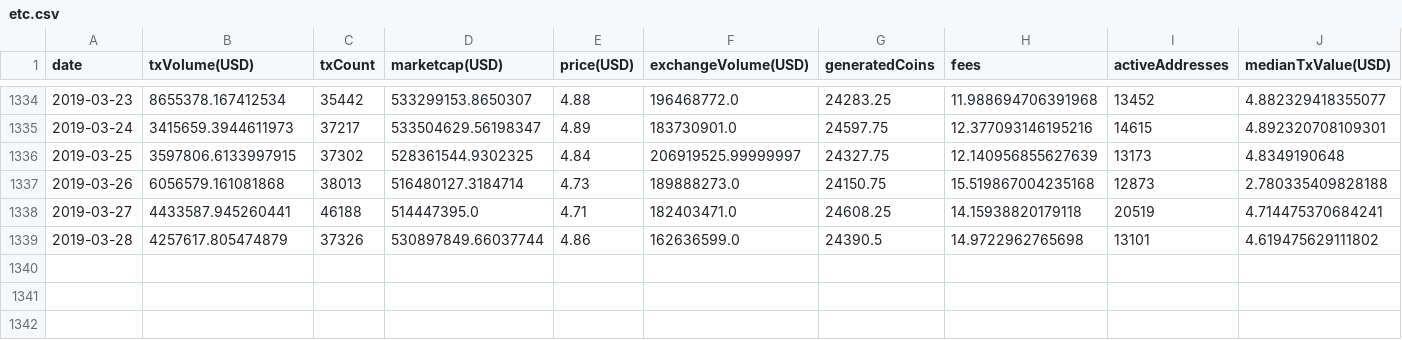
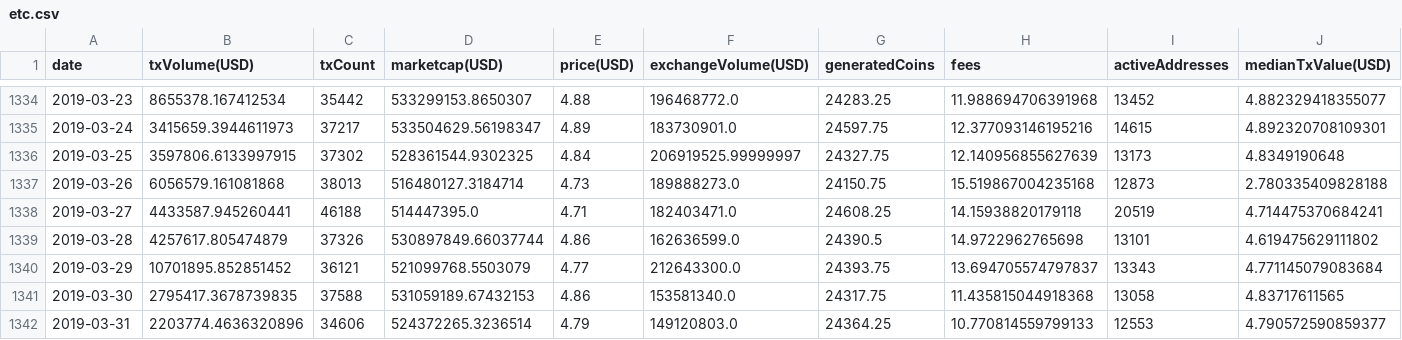
Before and after one commit to infoshareacademy/jjdd6-codeina, a CSV file: csv/etc.csv, drawn as a sheet; only a part is shown, gaps mark what is left out; rows hold the shown columns only; the diff names each change by its address in the sheet, - before the commit and + after, or states it on an @@ line.

```diff
--- a/csv/etc.csv
+++ b/csv/etc.csv
+row 1340: 2019-03-29 | 10701895.852851452 | 36121 | 521099768.5503079 | 4.77 | 212643300.0 | 24393.75 | 13.694705574797837 | 13343 | 4.771145079083684
+row 1341: 2019-03-30 | 2795417.3678739835 | 37588 | 531059189.67432153 | 4.86 | 153581340.0 | 24317.75 | 11.435815044918368 | 13058 | 4.83717611565
+row 1342: 2019-03-31 | 2203774.4636320896 | 34606 | 524372265.3236514 | 4.79 | 149120803.0 | 24364.25 | 10.770814559799133 | 12553 | 4.790572590859377
```
Also changed, not shown: csv/bch.csv, csv/eth.csv, 9 other files.
